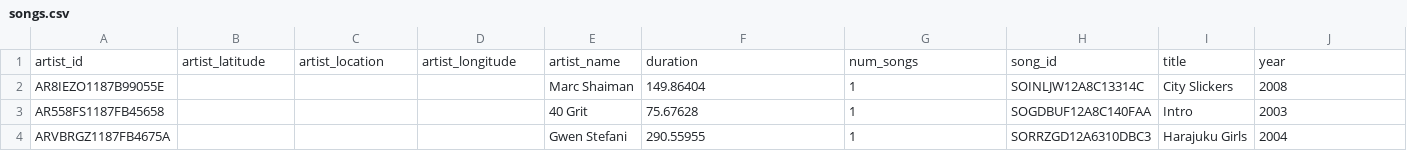
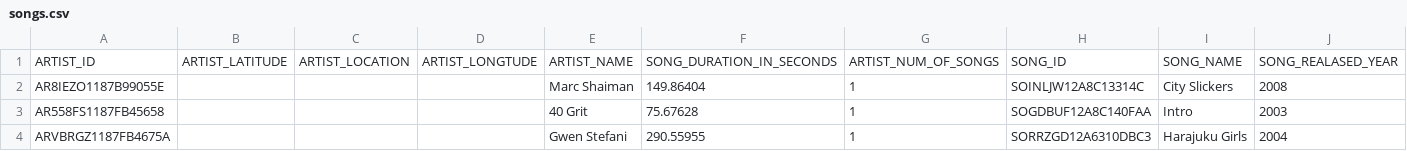
Before and after one commit to amit2003dh/Song-Website-Data-Analysis, a CSV file: Song-Website-Data-Analysis-main/Data/songs.csv, drawn as a sheet; only a part is shown.

Commit message:
Update songs.csv

```diff
--- a/Song-Website-Data-Analysis-main/Data/songs.csv
+++ b/Song-Website-Data-Analysis-main/Data/songs.csv
@@ -1,2 +1,2 @@
-artist_id,artist_latitude,artist_location,artist_longitude,artist_name,duration,num_songs,song_id,title,year
+ARTIST_ID,ARTIST_LATITUDE,ARTIST_LOCATION,ARTIST_LONGTUDE,ARTIST_NAME,SONG_DURATION_IN_SECONDS,ARTIST_NUM_OF_SONGS,SONG_ID,SONG_NAME,SONG_REALASED_YEAR
 AR8IEZO1187B99055E,,,,Marc Shaiman,149.86404,1,SOINLJW12A8C13314C,City Slickers,2008
```
